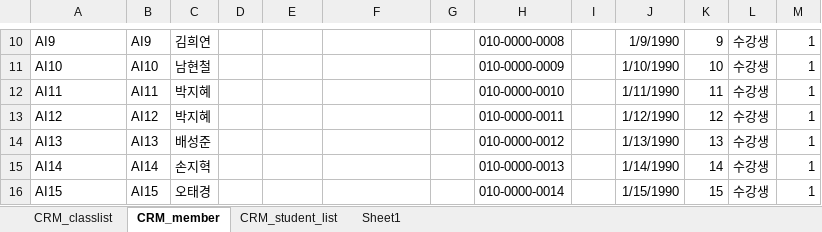
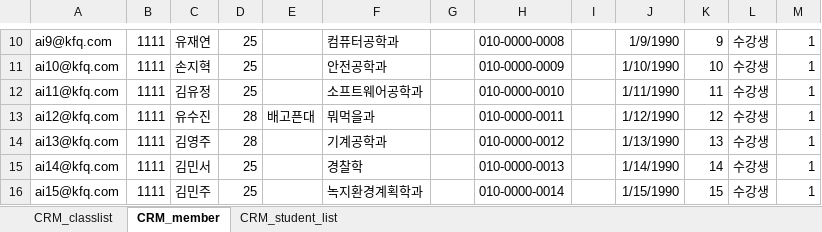
Before and after one commit to IIBlackCode/KFQ_AI_2TH_DJANGO, an Excel workbook: KFQ_Django/#Document/2차_DB_만들기.xlsx, sheet CRM_member, drawn as a sheet; only a part is shown, gaps mark what is left out; values as stored, in another font and other column widths than the file's, no borders; removed rows and columns are numbered as before the commit, all else as after; the diff covers the shown part only; the diff names each change by its address in the sheet, - before the commit and + after, or states it on an @@ line.

```diff
--- a/KFQ_Django/#Document/2차_DB_만들기.xlsx (sheet CRM_member)
+++ b/KFQ_Django/#Document/2차_DB_만들기.xlsx (sheet CRM_member)
-sheet tab: Sheet1
-A10: AI9
+A10: ai9@kfq.com
-B10: AI9
+B10: 1111
-C10: 김희연
+C10: 유재연
-D10:D12: (empty)
+D10:D12: 25
-F10: (empty)
+F10: 컴퓨터공학과
-A11: AI10
+A11: ai10@kfq.com
-B11: AI10
+B11: 1111
-C11: 남현철
+C11: 손지혁
-F11: (empty)
+F11: 안전공학과
-A12: AI11
+A12: ai11@kfq.com
-B12: AI11
+B12: 1111
-C12: 박지혜
+C12: 김유정
-F12: (empty)
+F12: 소프트웨어공학과
-row 13: AI12 | AI12 | 박지혜 |  |  |  |  | 010-0000-0011 |  | 1/12/1990 | 12 | 수강생 | 1
+row 13: ai12@kfq.com | 1111 | 유수진 | 28 | 배고픈대 | 뭐먹을과 |  | 010-0000-0011 |  | 1/12/1990 | 12 | 수강생 | 1
-A14: AI13
+A14: ai13@kfq.com
-B14: AI13
+B14: 1111
-C14: 배성준
+C14: 김영주
-D14: (empty)
+D14: 28
-F14: (empty)
+F14: 기계공학과
-A15: AI14
+A15: ai14@kfq.com
-B15: AI14
+B15: 1111
-C15: 손지혁
+C15: 김민서
-D15:D16: (empty)
+D15:D16: 25
-F15: (empty)
+F15: 경찰학
-A16: AI15
+A16: ai15@kfq.com
-B16: AI15
+B16: 1111
-C16: 오태경
+C16: 김민주
-F16: (empty)
+F16: 녹지환경계획학과
```
Also changed, not shown: 1 added row, 1 removed row and 260 edited cells elsewhere in this sheet, sheet CRM_student_list, 10 other files.
